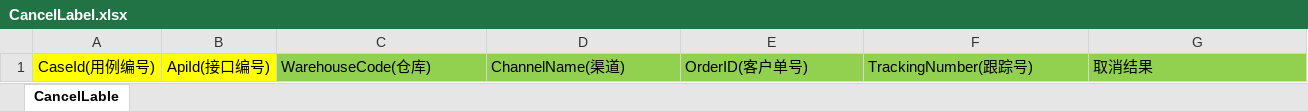
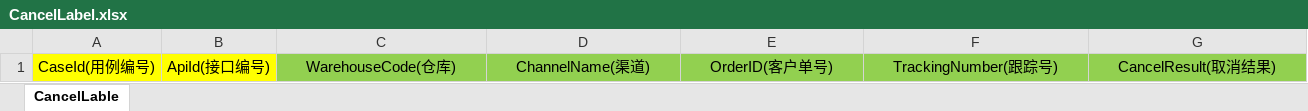
Before and after one commit to Luozuanshi/apiJFrame, an Excel workbook: src/main/resources/CancelLabel.xlsx, sheet CancelLable, drawn as a sheet; values as stored, in another font and other column widths than the file's, no borders; the diff names each change by its address in the sheet, - before the commit and + after, or states it on an @@ line.

```diff
--- a/src/main/resources/CancelLabel.xlsx (sheet CancelLable)
+++ b/src/main/resources/CancelLabel.xlsx (sheet CancelLable)
-C1:G1 alignment: left
+C1:G1 alignment: center
-G1: 取消结果
+G1: CancelResult(取消结果)
```
Also changed, not shown: apibatch.xlsx, src/main/resources/apibatch.xlsx, 32 other files.
